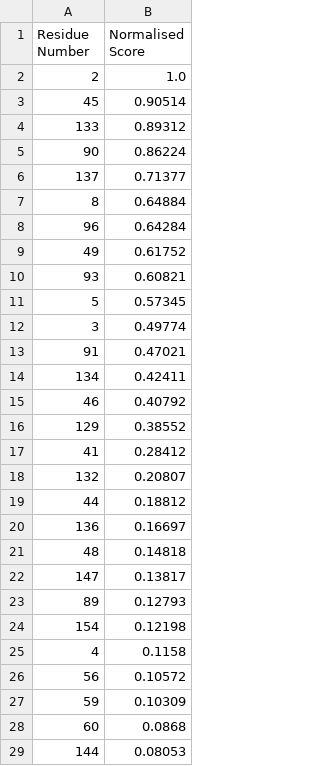
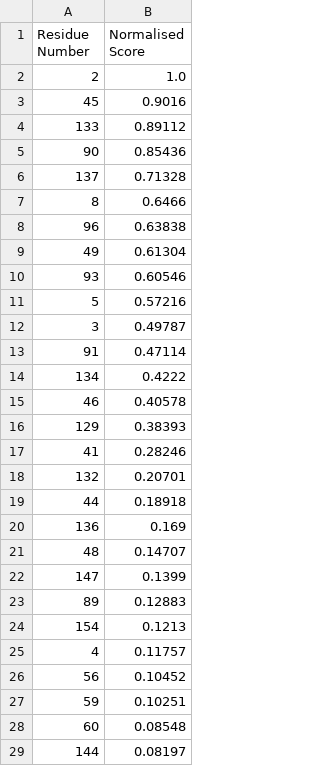
Before and after one commit to darianyang/rkif, a CSV file: ca-ctd/CA-CTD_inter_full_stat_analysis/Mutual_Information_Scores_Per_Residue.csv, drawn as a sheet; only a part is shown; the diff covers the shown part only.

```diff
--- a/ca-ctd/CA-CTD_inter_full_stat_analysis/Mutual_Information_Scores_Per_Residue.csv
+++ b/ca-ctd/CA-CTD_inter_full_stat_analysis/Mutual_Information_Scores_Per_Residue.csv
@@ -2,28 +2,28 @@ Residue Number,Normalised Score
 2,1.0
-45,0.90514
-133,0.89312
-90,0.86224
-137,0.71377
-8,0.64884
-96,0.64284
-49,0.61752
-93,0.60821
-5,0.57345
-3,0.49774
-91,0.47021
-134,0.42411
-46,0.40792
-129,0.38552
-41,0.28412
-132,0.20807
-44,0.18812
-136,0.16697
-48,0.14818
-147,0.13817
-89,0.12793
-154,0.12198
-4,0.1158
-56,0.10572
-59,0.10309
-60,0.0868
-144,0.08053
+45,0.9016
+133,0.89112
+90,0.85436
+137,0.71328
+8,0.6466
+96,0.63838
+49,0.61304
+93,0.60546
+5,0.57216
+3,0.49787
+91,0.47114
+134,0.4222
+46,0.40578
+129,0.38393
+41,0.28246
+132,0.20701
+44,0.18918
+136,0.169
+48,0.14707
+147,0.1399
+89,0.12883
+154,0.1213
+4,0.11757
+56,0.10452
+59,0.10251
+60,0.08548
+144,0.08197
```
Also changed, not shown: 1 added row, 1 removed row and 11 edited cells elsewhere in this file, ca-ctd/CA-CTD_inter_full_stat_analysis/Mutual_Information_Per_Feature_Scores.csv, 3 other files.
